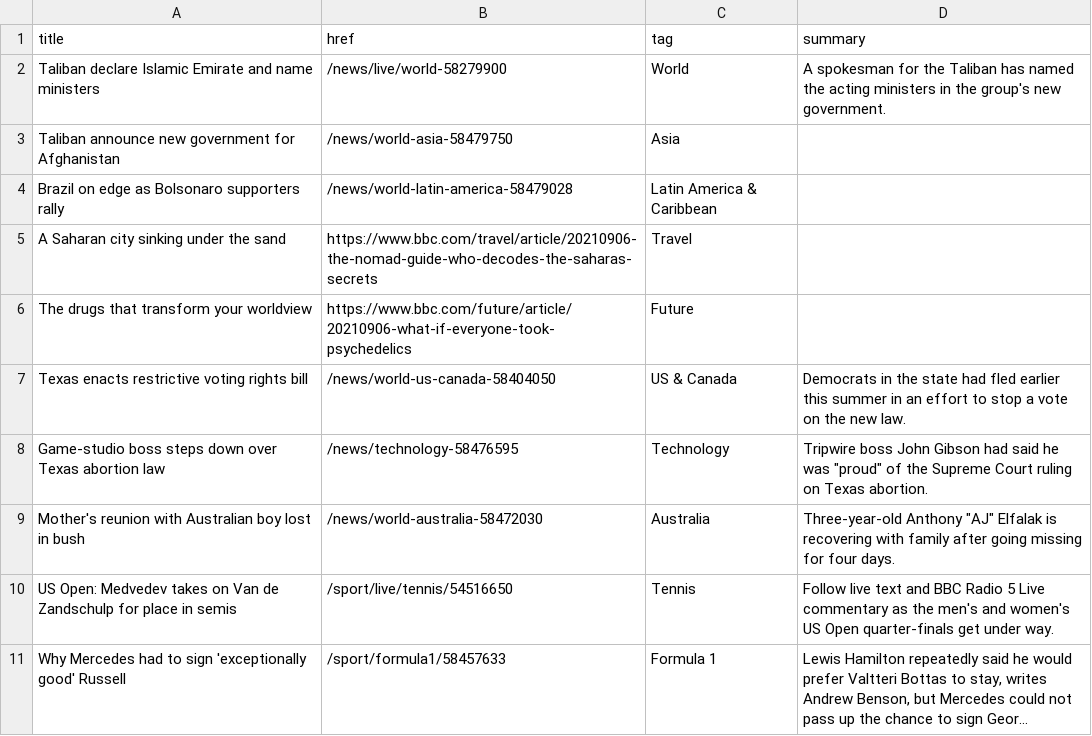
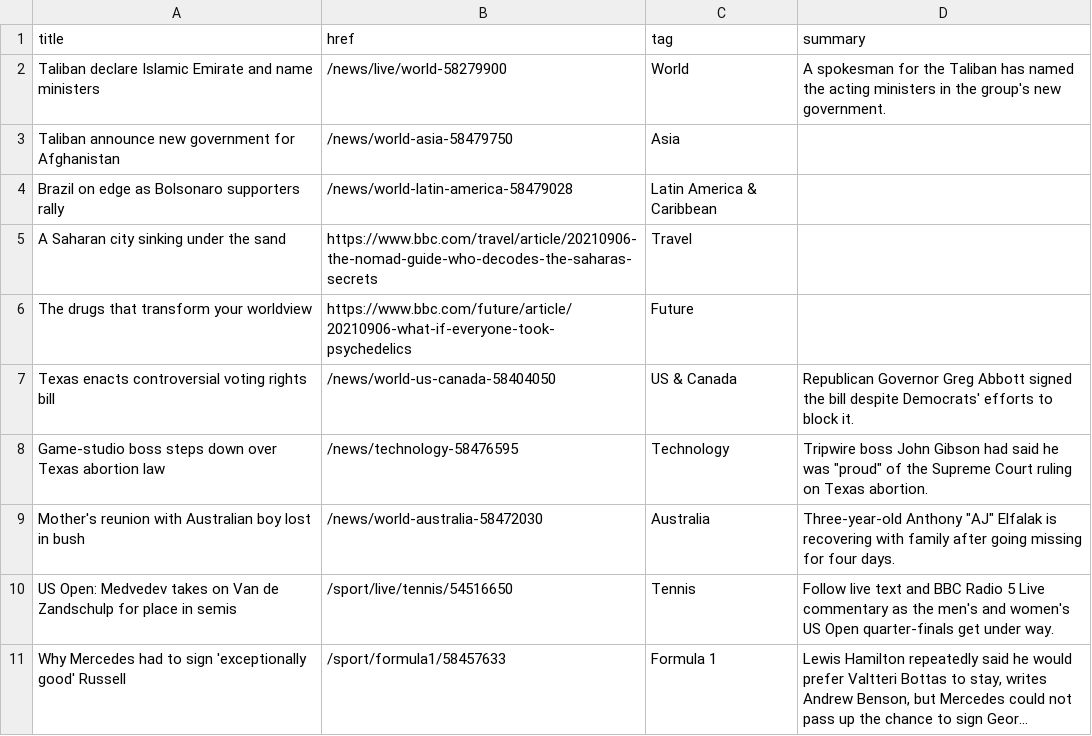
Before and after one commit to jsoma/autoscraper-history, a CSV file: bbc-headlines.csv, drawn as a sheet; only a part is shown; long unchanged cells end in ….

```diff
--- a/bbc-headlines.csv
+++ b/bbc-headlines.csv
@@ -6,3 +6,3 @@ A Saharan city sinking under the sand,https://www.bbc.com/travel/article/2021090
 The drugs that transform your worldview,https://www.bbc.com/future/article/20210906-what-if-everyone-took-psychedelics,Future,
-Texas enacts restrictive voting rights bill,/news/world-us-canada-58404050,US & Canada,Democrats in the state had fled earlier this summer in an effort to stop a vote on the new law.
+Texas enacts controversial voting rights bill,/news/world-us-canada-58404050,US & Canada,Republican Governor Greg Abbott signed the bill despite Democrats' efforts to block it.
 Game-studio boss steps down over Texas abortion law,/news/technology-58476595,Technology,"Tripwire boss John Gibson had said he was ""proud"" of the Supreme Court ruling on Texas abortion."
```
